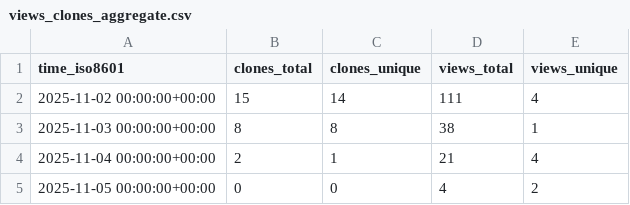
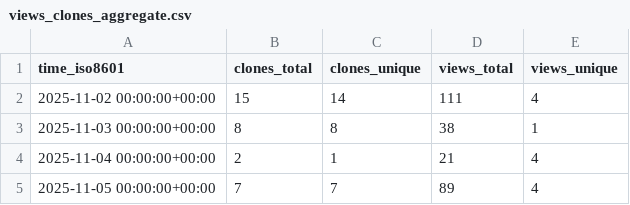
Before and after one commit to rick-dn/px4_autonomy, a CSV file: rick-dn/px4_autonomy/ghrs-data/views_clones_aggregate.csv, drawn as a sheet.

```diff
--- a/rick-dn/px4_autonomy/ghrs-data/views_clones_aggregate.csv
+++ b/rick-dn/px4_autonomy/ghrs-data/views_clones_aggregate.csv
@@ -4,2 +4,2 @@ time_iso8601,clones_total,clones_unique,views_total,views_unique
 2025-11-04 00:00:00+00:00,2,1,21,4
-2025-11-05 00:00:00+00:00,0,0,4,2
+2025-11-05 00:00:00+00:00,7,7,89,4
```
Also changed, not shown: 1 other file.
